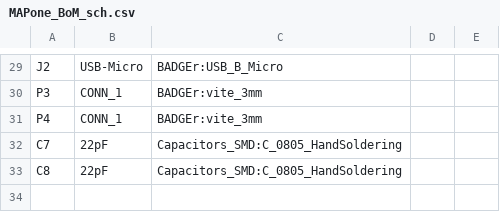
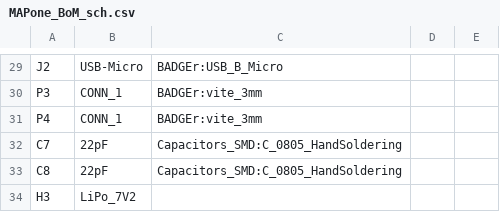
Before and after one commit to MakersAsylumIndia/MAPone, a CSV file: kicad/MAPone_BoM_sch.csv, drawn as a sheet; only a part is shown, gaps mark what is left out.

Commit message:
MAPone Schematic, PCB, BoM complete. USB<>UART PCB Pending

```diff
--- a/kicad/MAPone_BoM_sch.csv
+++ b/kicad/MAPone_BoM_sch.csv
@@ -33 +33,2 @@ C7,22pF,Capacitors_SMD:C_0805_HandSoldering,
 C8,22pF,Capacitors_SMD:C_0805_HandSoldering,
+H3,LiPo_7V2,,
```
Also changed, not shown: 11 other files.
